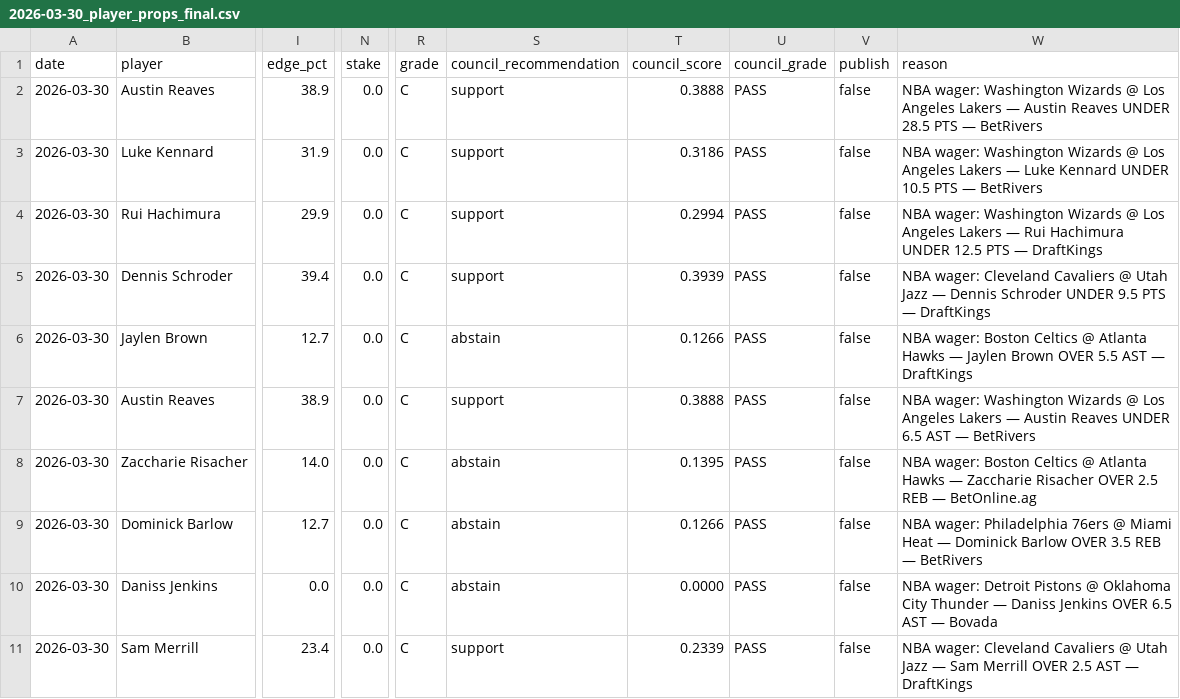
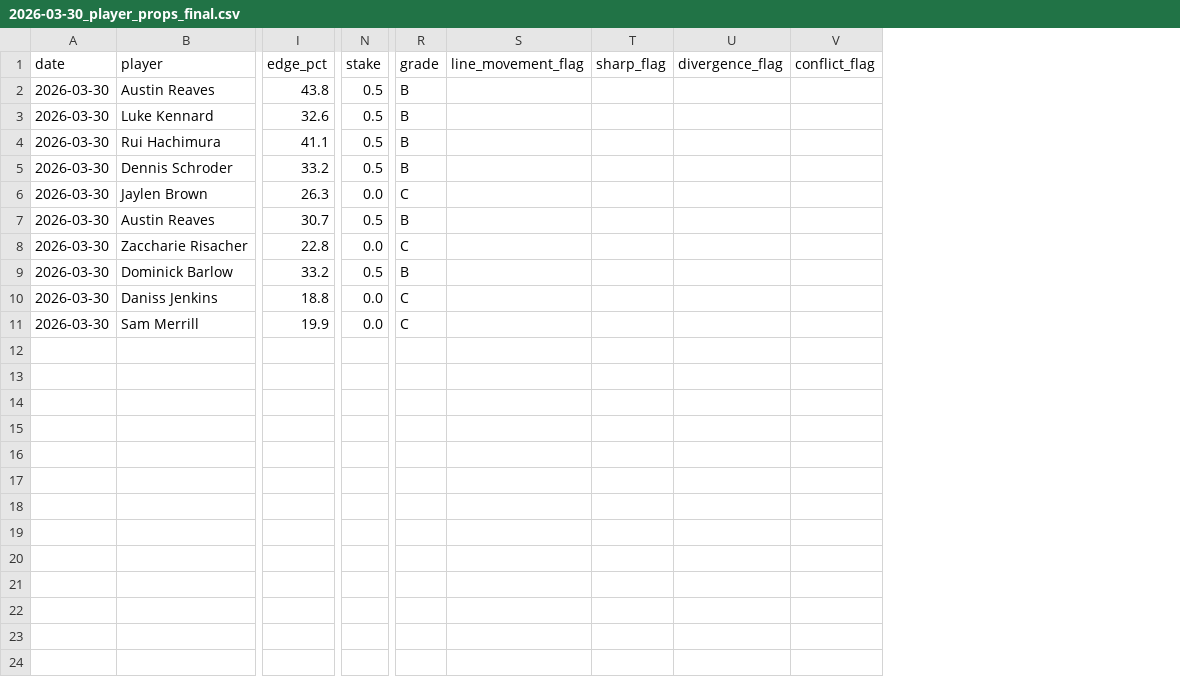
Before and after one commit to mackchiu/AutoBetTracker, a CSV file: data/final/2026-03-30_player_props_final.csv, drawn as a sheet; only a part is shown, gaps mark what is left out; removed rows and columns are numbered as before the commit, all else as after; the diff names each change by its address in the sheet, - before the commit and + after, or states it on an @@ line.

```diff
--- a/data/final/2026-03-30_player_props_final.csv
+++ b/data/final/2026-03-30_player_props_final.csv
-column S (council_recommendation), rows 2-11: support | support | support | support | abstain | support | abstain | abstain | abstain | support
-column T (council_score), rows 2-11: 0.3888 | 0.3186 | 0.2994 | 0.3939 | 0.1266 | 0.3888 | 0.1395 | 0.1266 | 0.0000 | 0.2339
-column U (council_grade), rows 2-11: all PASS
-column V (publish), rows 2-11: all false
-column W (reason), rows 2-11: NBA wager: Washington Wizards @ Los Angeles Lakers — Austin Reaves UNDER 28.5 PTS — BetRivers | NBA wager: Washington Wizards @ Los Angeles Lakers — Luke Kennard UNDER 10.5 PTS — BetRivers | NBA wager: Washington Wizards @ Los Angeles Lakers — Rui Hachimura UNDER 12.5 PTS — DraftKings | NBA wager: Cleveland Cavaliers @ Utah Jazz — Dennis Schroder UNDER 9.5 PTS — DraftKings | NBA wager: Boston Celtics @ Atlanta Hawks — Jaylen Brown OVER 5.5 AST — DraftKings | NBA wager: Washington Wizards @ Los Angeles Lakers — Austin Reaves UNDER 6.5 AST — BetRivers | NBA wager: Boston Celtics @ Atlanta Hawks — Zaccharie Risacher OVER 2.5 REB — BetOnline.ag | NBA wager: Philadelphia 76ers @ Miami Heat — Dominick Barlow OVER 3.5 REB — BetRivers | NBA wager: Detroit Pistons @ Oklahoma City Thunder — Daniss Jenkins OVER 6.5 AST — Bovada | NBA wager: Cleveland Cavaliers @ Utah Jazz — Sam Merrill OVER 2.5 AST — DraftKings
+column S (line_movement_flag), empty
+column T (sharp_flag), empty
+column U (divergence_flag), empty
+column V (conflict_flag), empty
-I2 (edge_pct): 38.9
+I2 (edge_pct): 43.8
-N2:N5 (stake): 0.0
+N2:N5 (stake): 0.5
-R2:R5 (grade): C
+R2:R5 (grade): B
-I3 (edge_pct): 31.9
+I3 (edge_pct): 32.6
-I4 (edge_pct): 29.9
+I4 (edge_pct): 41.1
-I5 (edge_pct): 39.4
+I5 (edge_pct): 33.2
-I6 (edge_pct): 12.7
+I6 (edge_pct): 26.3
-I7 (edge_pct): 38.9
+I7 (edge_pct): 30.7
-N7 (stake): 0.0
+N7 (stake): 0.5
-R7 (grade): C
+R7 (grade): B
-I8 (edge_pct): 14.0
+I8 (edge_pct): 22.8
-I9 (edge_pct): 12.7
+I9 (edge_pct): 33.2
-N9 (stake): 0.0
+N9 (stake): 0.5
-R9 (grade): C
+R9 (grade): B
-I10 (edge_pct): 0.0
+I10 (edge_pct): 18.8
-I11 (edge_pct): 23.4
+I11 (edge_pct): 19.9
```
Also changed, not shown: data/final/2026-03-30_team_model_final.csv, 50 other files.
